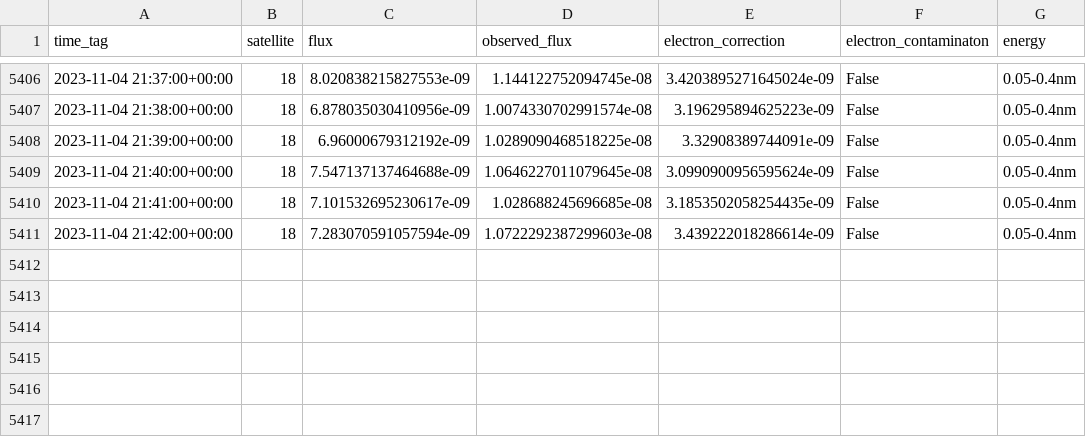
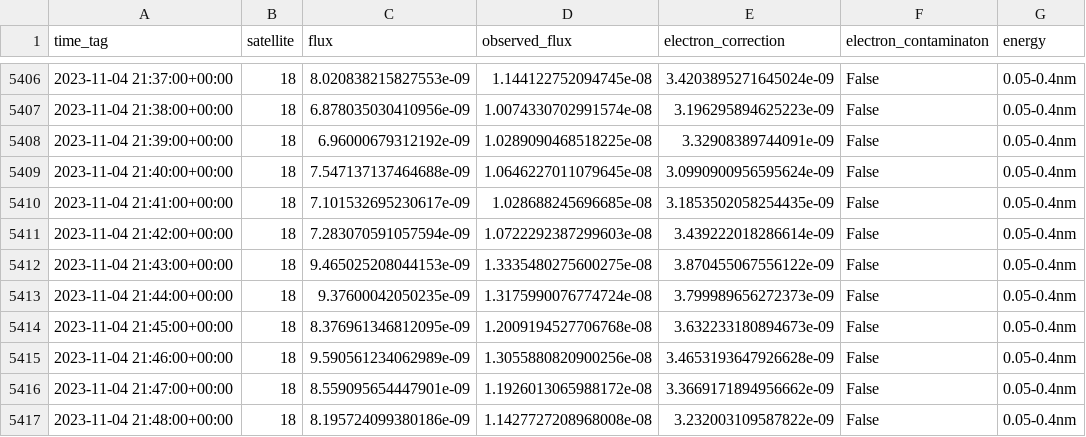
Before and after one commit to simuxakadiscgolfgod/Space-Weather, a CSV file: X-Ray_Data/goes_18_short_log.csv, drawn as a sheet; only a part is shown, gaps mark what is left out; the diff names each change by its address in the sheet, - before the commit and + after, or states it on an @@ line.

```diff
--- a/X-Ray_Data/goes_18_short_log.csv
+++ b/X-Ray_Data/goes_18_short_log.csv
+row 5412: 2023-11-04 21:43:00+00:00 | 18 | 9.465025208044153e-09 | 1.3335480275600275e-08 | 3.870455067556122e-09 | False | 0.05-0.4nm
+row 5413: 2023-11-04 21:44:00+00:00 | 18 | 9.37600042050235e-09 | 1.3175990076774724e-08 | 3.799989656272373e-09 | False | 0.05-0.4nm
+row 5414: 2023-11-04 21:45:00+00:00 | 18 | 8.376961346812095e-09 | 1.2009194527706768e-08 | 3.632233180894673e-09 | False | 0.05-0.4nm
+row 5415: 2023-11-04 21:46:00+00:00 | 18 | 9.590561234062989e-09 | 1.3055880820900256e-08 | 3.4653193647926628e-09 | False | 0.05-0.4nm
+row 5416: 2023-11-04 21:47:00+00:00 | 18 | 8.559095654447901e-09 | 1.1926013065988172e-08 | 3.3669171894956662e-09 | False | 0.05-0.4nm
+row 5417: 2023-11-04 21:48:00+00:00 | 18 | 8.195724099380186e-09 | 1.1427727208968008e-08 | 3.232003109587822e-09 | False | 0.05-0.4nm
```
Also changed, not shown: Proton_Data/goes_16_100Mev_log.csv, Proton_Data/goes_16_10Mev_log.csv, 7 other files.
